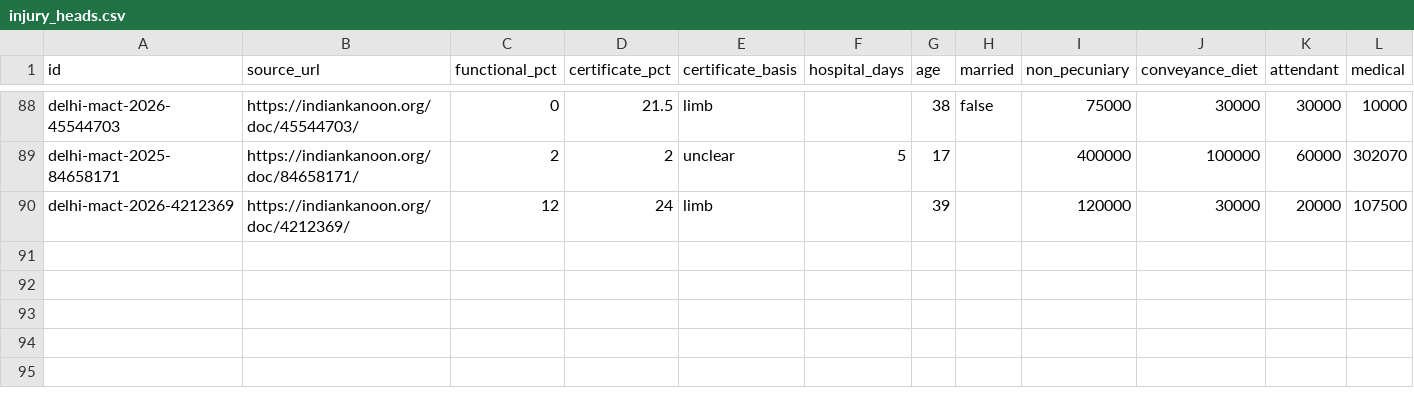
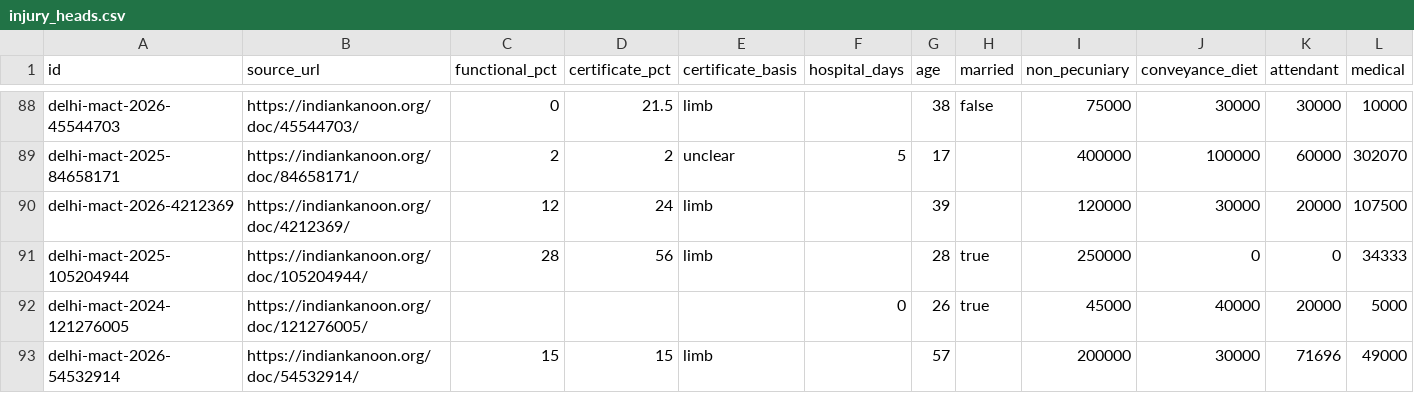
Before and after one commit to akhtar-cfi/compensation-calculator, a CSV file: data/backtest/injury_heads.csv, drawn as a sheet; only a part is shown, gaps mark what is left out; rows hold the shown columns only; the diff names each change by its address in the sheet, - before the commit and + after, or states it on an @@ line.

```diff
--- a/data/backtest/injury_heads.csv
+++ b/data/backtest/injury_heads.csv
+row 91: delhi-mact-2025-105204944 | https://indiankanoon.org/doc/105204944/ | 28 | 56 | limb |  | 28 | true | 250000 | 0 | 0 | 34333
+row 92: delhi-mact-2024-121276005 | https://indiankanoon.org/doc/121276005/ |  |  |  | 0 | 26 | true | 45000 | 40000 | 20000 | 5000
+row 93: delhi-mact-2026-54532914 | https://indiankanoon.org/doc/54532914/ | 15 | 15 | limb |  | 57 |  | 200000 | 30000 | 71696 | 49000
```
Also changed, not shown: data/backtest/awards.csv, 5 other files.
